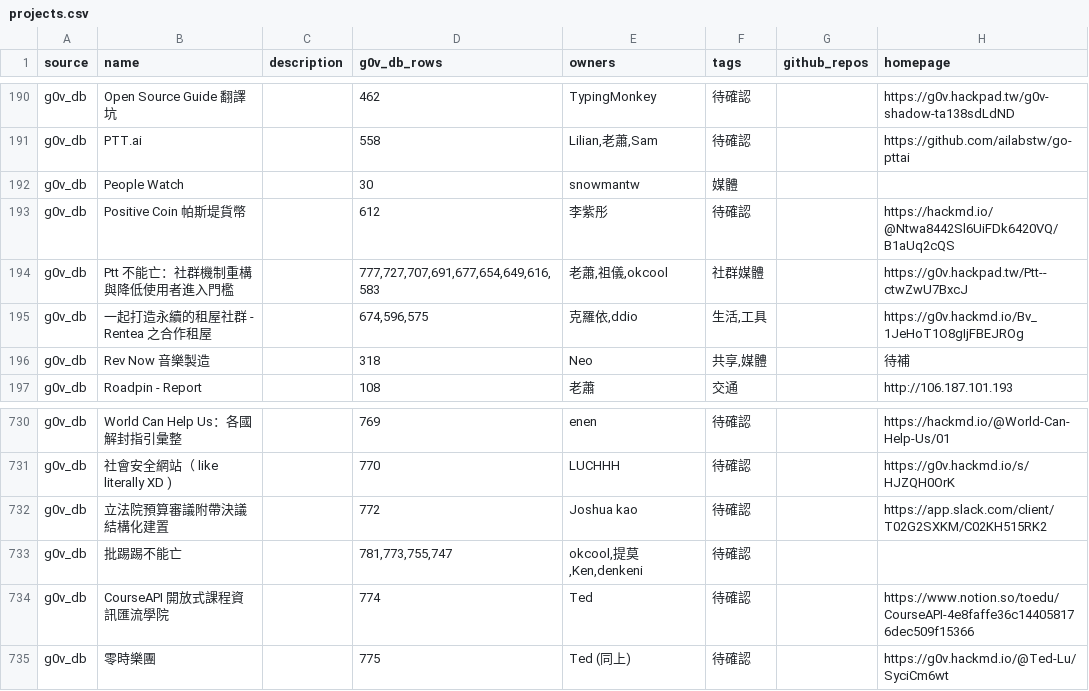
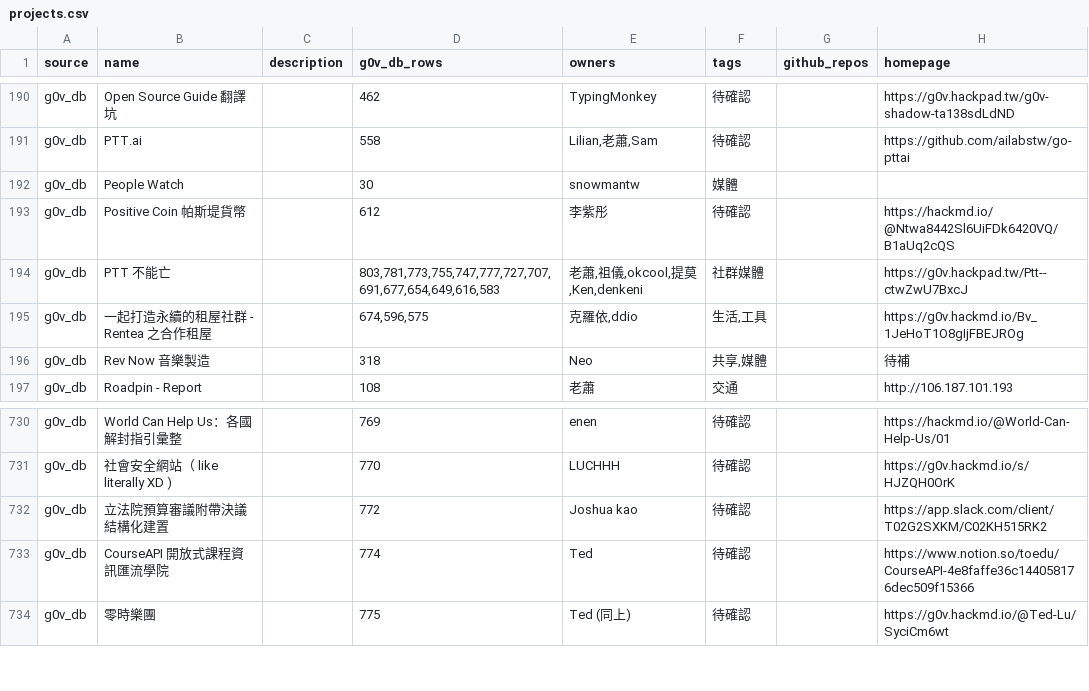
Before and after one commit to chunyenHuang/awesome-g0v-projects, a CSV file: data/projects.csv, drawn as a sheet; only a part is shown, gaps mark what is left out.

Commit message:
update projects

```diff
--- a/data/projects.csv
+++ b/data/projects.csv
@@ -193,3 +193,3 @@ g0v_db,People Watch,,30,snowmantw,媒體,,
 g0v_db,Positive Coin 帕斯堤貨幣,,612,李紫彤,待確認,,https://hackmd.io/@Ntwa8442Sl6UiFDk6420VQ/B1aUq2cQS
-g0v_db,Ptt 不能亡：社群機制重構與降低使用者進入門檻,,"777,727,707,691,677,654,649,616,583","老蕭,祖儀,okcool",社群媒體,,https://g0v.hackpad.tw/Ptt--ctwZwU7BxcJ
+g0v_db,PTT 不能亡,,"803,781,773,755,747,777,727,707,691,677,654,649,616,583","老蕭,祖儀,okcool,提莫,Ken,denkeni",社群媒體,,https://g0v.hackpad.tw/Ptt--ctwZwU7BxcJ
 g0v_db,一起打造永續的租屋社群 - Rentea 之合作租屋,,"674,596,575","克羅依,ddio","生活,工具",,https://g0v.hackmd.io/Bv_1JeHoT1O8gIjFBEJROg
@@ -733,3 +733,2 @@ g0v_db,社會安全網站（ like literally XD ),,770,LUCHHH,待確認,,https://
 g0v_db,立法院預算審議附帶決議結構化建置,,772,Joshua kao,待確認,,https://app.slack.com/client/T02G2SXKM/C02KH515RK2
-g0v_db,批踢踢不能亡,,"781,773,755,747","okcool,提莫,Ken,denkeni",待確認,,
 g0v_db,CourseAPI 開放式課程資訊匯流學院,,774,Ted,待確認,,https://www.notion.so/toedu/CourseAPI-4e8faffe36c144058176dec509f15366
```
